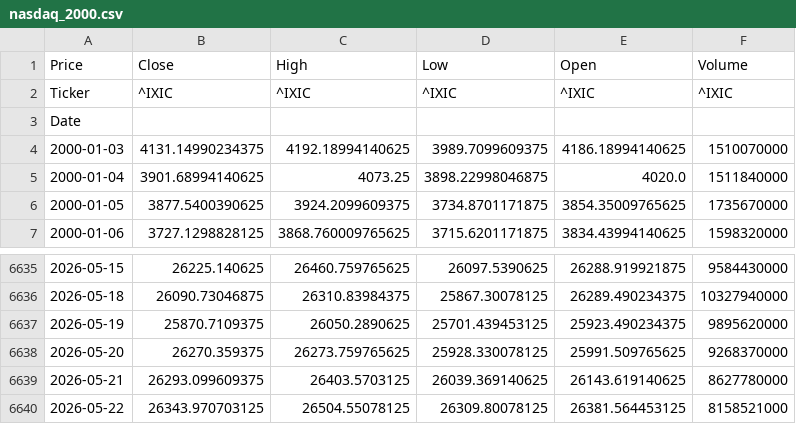
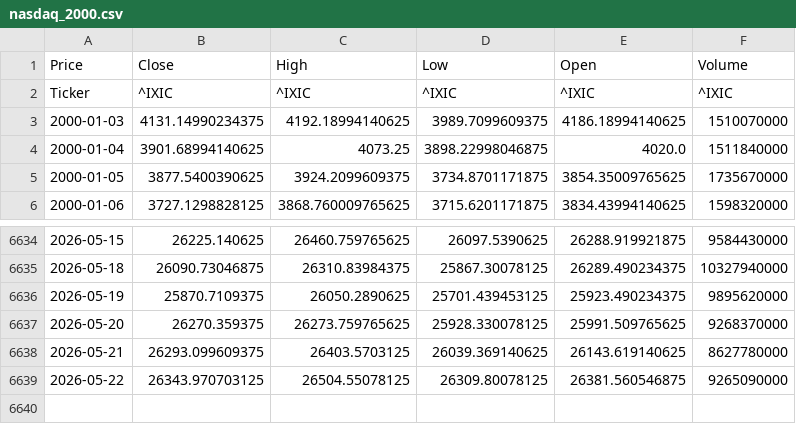
Before and after one commit to newyorkwoo/buyStock, a CSV file: public/data/raw/nasdaq_2000.csv, drawn as a sheet; only a part is shown, gaps mark what is left out.

```diff
--- a/public/data/raw/nasdaq_2000.csv
+++ b/public/data/raw/nasdaq_2000.csv
@@ -2,3 +2,2 @@ Price,Close,High,Low,Open,Volume
 Ticker,^IXIC,^IXIC,^IXIC,^IXIC,^IXIC
-Date,,,,,
 2000-01-03,4131.14990234375,4192.18994140625,3989.7099609375,4186.18994140625,1510070000
@@ -6639,2 +6638,2 @@ Date,,,,,
 2026-05-21,26293.099609375,26403.5703125,26039.369140625,26143.619140625,8627780000
-2026-05-22,26343.970703125,26504.55078125,26309.80078125,26381.564453125,8158521000
+2026-05-22,26343.970703125,26504.55078125,26309.80078125,26381.560546875,9265090000
```
Also changed, not shown: public/data/raw/vix_2000.csv.
